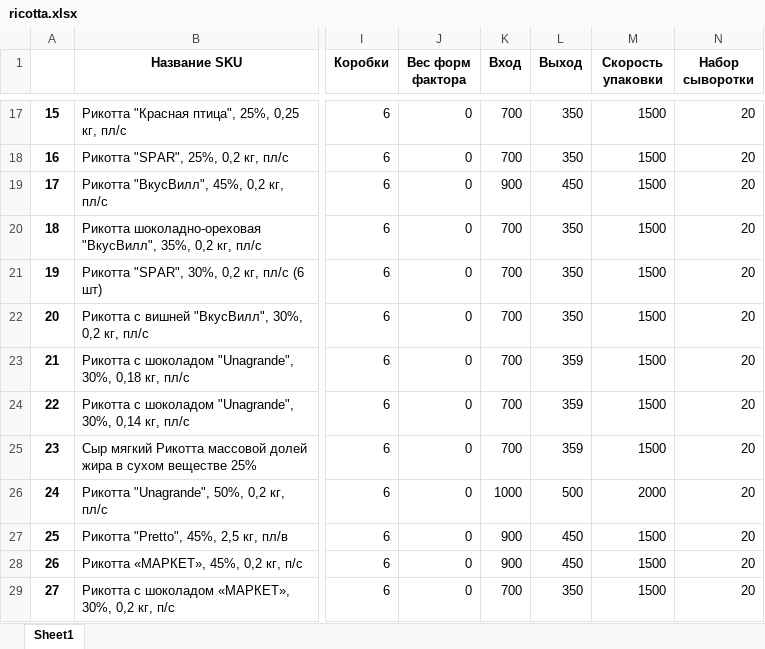
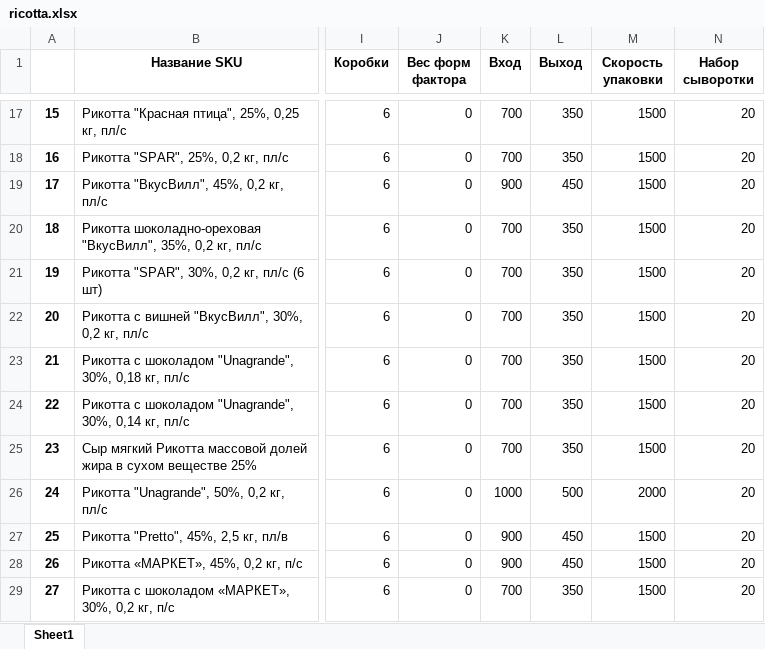
Before and after one commit to nkrokhmal/umalat, an Excel workbook: app/data/static/params/ricotta.xlsx, sheet Sheet1, drawn as a sheet; only a part is shown, gaps mark what is left out; values as stored, in another font and other column widths than the file's, no borders; the diff names each change by its address in the sheet, - before the commit and + after, or states it on an @@ line.

```diff
--- a/app/data/static/params/ricotta.xlsx (sheet Sheet1)
+++ b/app/data/static/params/ricotta.xlsx (sheet Sheet1)
-L23:L25 (Выход): 359
+L23:L25 (Выход): 350
```
Also changed, not shown: app/data/static/params/mozzarella.xlsx, app/data/static/params/mozzarella_old.xlsx, 25 other files.
